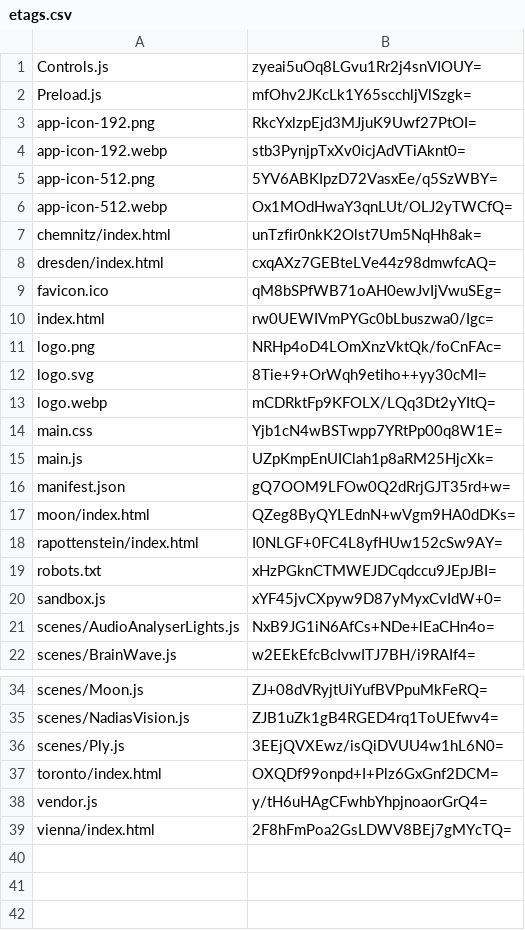
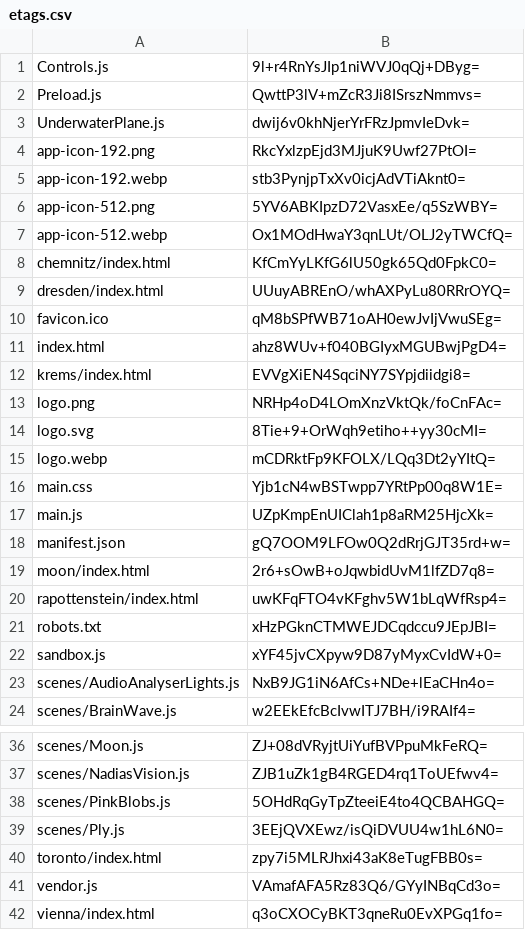
Before and after one commit to artificialmuseum/staging, a CSV file: docs/etags.csv, drawn as a sheet; only a part is shown, gaps mark what is left out.

```diff
--- a/docs/etags.csv
+++ b/docs/etags.csv
@@ -1,3 +1,4 @@
-Controls.js,zyeai5uOq8LGvu1Rr2j4snVIOUY=
-Preload.js,mfOhv2JKcLk1Y65scchljVlSzgk=
+Controls.js,9l+r4RnYsJIp1niWVJ0qQj+DByg=
+Preload.js,QwttP3lV+mZcR3Ji8ISrszNmmvs=
+UnderwaterPlane.js,dwij6v0khNjerYrFRzJpmvIeDvk=
 app-icon-192.png,RkcYxlzpEjd3MJjuK9Uwf27PtOI=
@@ -6,6 +7,7 @@ app-icon-512.png,5YV6ABKIpzD72VasxEe/q5SzWBY=
 app-icon-512.webp,Ox1MOdHwaY3qnLUt/OLJ2yTWCfQ=
-chemnitz/index.html,unTzfir0nkK2Olst7Um5NqHh8ak=
-dresden/index.html,cxqAXz7GEBteLVe44z98dmwfcAQ=
+chemnitz/index.html,KfCmYyLKfG6lU50gk65Qd0FpkC0=
+dresden/index.html,UUuyABREnO/whAXPyLu80RRrOYQ=
 favicon.ico,qM8bSPfWB71oAH0ewJvIjVwuSEg=
-index.html,rw0UEWIVmPYGc0bLbuszwa0/Igc=
+index.html,ahz8WUv+f040BGIyxMGUBwjPgD4=
+krems/index.html,EVVgXiEN4SqciNY7SYpjdiidgi8=
 logo.png,NRHp4oD4LOmXnzVktQk/foCnFAc=
@@ -16,4 +18,4 @@ main.js,UZpKmpEnUIClah1p8aRM25HjcXk=
 manifest.json,gQ7OOM9LFOw0Q2dRrjGJT35rd+w=
-moon/index.html,QZeg8ByQYLEdnN+wVgm9HA0dDKs=
-rapottenstein/index.html,I0NLGF+0FC4L8yfHUw152cSw9AY=
+moon/index.html,2r6+sOwB+oJqwbidUvM1lfZD7q8=
+rapottenstein/index.html,uwKFqFTO4vKFghv5W1bLqWfRsp4=
 robots.txt,xHzPGknCTMWEJDCqdccu9JEpJBI=
@@ -35,5 +37,6 @@ scenes/Moon.js,ZJ+08dVRyjtUiYufBVPpuMkFeRQ=
 scenes/NadiasVision.js,ZJB1uZk1gB4RGED4rq1ToUEfwv4=
+scenes/PinkBlobs.js,5OHdRqGyTpZteeiE4to4QCBAHGQ=
 scenes/Ply.js,3EEjQVXEwz/isQiDVUU4w1hL6N0=
-toronto/index.html,OXQDf99onpd+I+Plz6GxGnf2DCM=
-vendor.js,y/tH6uHAgCFwhbYhpjnoaorGrQ4=
-vienna/index.html,2F8hFmPoa2GsLDWV8BEj7gMYcTQ=
+toronto/index.html,zpy7i5MLRJhxi43aK8eTugFBB0s=
+vendor.js,VAmafAFA5Rz83Q6/GYyINBqCd3o=
+vienna/index.html,q3oCXOCyBKT3qneRu0EvXPGq1fo=
```
Also changed, not shown: 26 other files.
